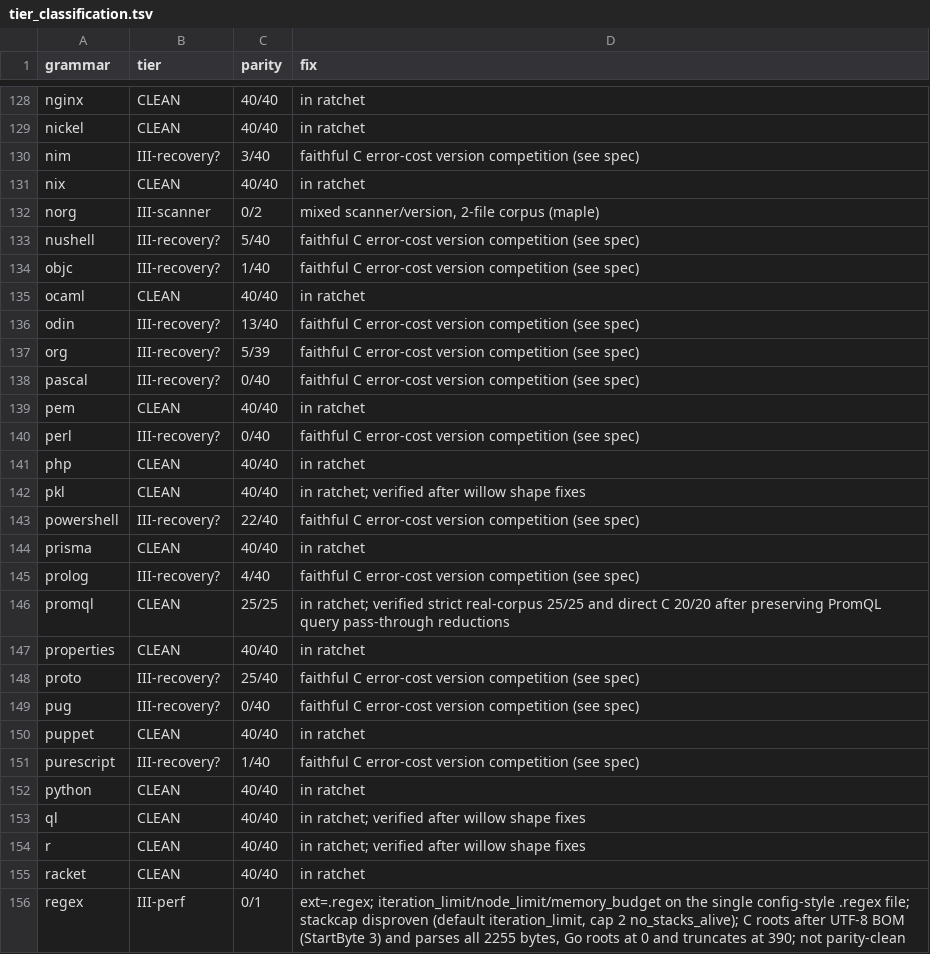
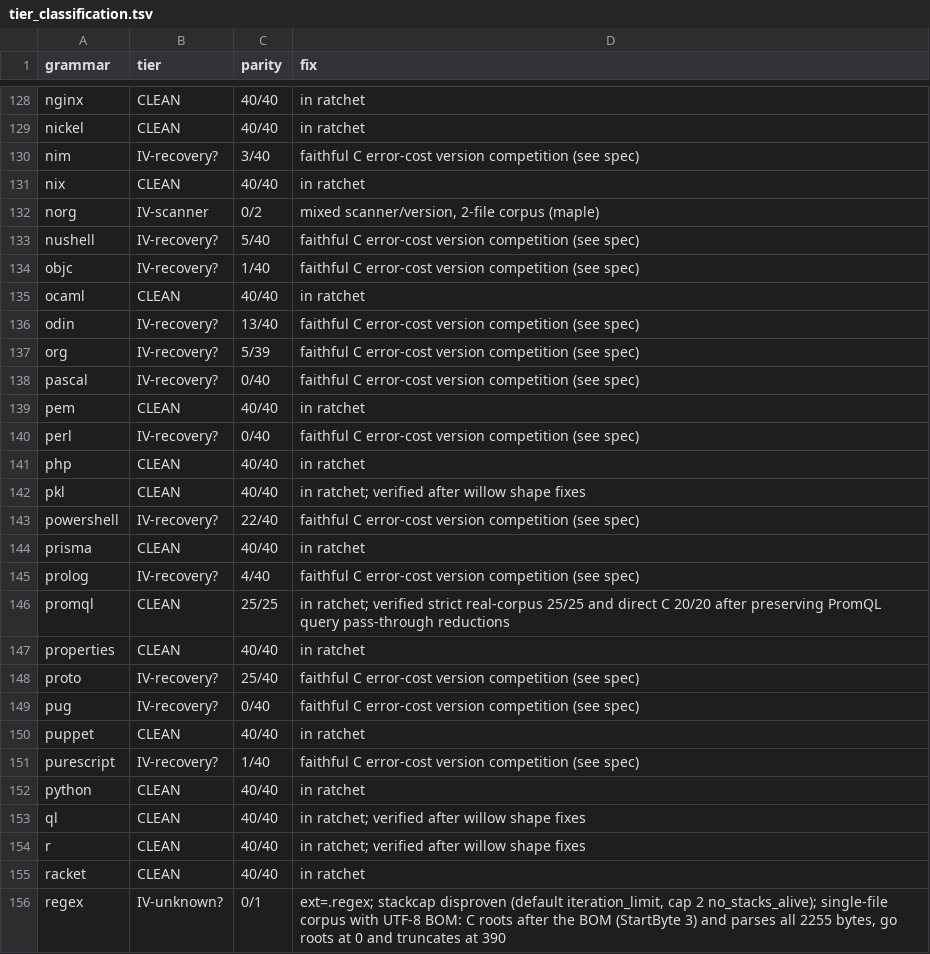
Before and after one commit to andypeng2015/gotreesitter, a TSV file: cgo_harness/tier_scan/tier_classification.tsv, drawn as a sheet; only a part is shown, gaps mark what is left out; the diff covers the shown part only.

Commit message:
refactor(tiering): enforce parity gate, demote non-clean III to IV
- Redefine tier IV as explicitly "not parity-clean" instead of "unassessed"
- Move all assessed non-clean grammars to Tier IV so performance tiers (I–III) only rank correct parsers
- Simplify tier classification logic and floor comparison by dropping mixed-state complexity
- Update floor JSON, classification TSV, and reports to match parity-gated distribution
- Refresh taxonomy documentation to formalize parity-as-hard-gate principle

```diff
--- a/cgo_harness/tier_scan/tier_classification.tsv
+++ b/cgo_harness/tier_scan/tier_classification.tsv
@@ -129,24 +129,24 @@ nginx	CLEAN	40/40	in ratchet
 nickel	CLEAN	40/40	in ratchet
-nim	III-recovery?	3/40	faithful C error-cost version competition (see spec)
+nim	IV-recovery?	3/40	faithful C error-cost version competition (see spec)
 nix	CLEAN	40/40	in ratchet
-norg	III-scanner	0/2	mixed scanner/version, 2-file corpus (maple)
-nushell	III-recovery?	5/40	faithful C error-cost version competition (see spec)
-objc	III-recovery?	1/40	faithful C error-cost version competition (see spec)
+norg	IV-scanner	0/2	mixed scanner/version, 2-file corpus (maple)
+nushell	IV-recovery?	5/40	faithful C error-cost version competition (see spec)
+objc	IV-recovery?	1/40	faithful C error-cost version competition (see spec)
 ocaml	CLEAN	40/40	in ratchet
-odin	III-recovery?	13/40	faithful C error-cost version competition (see spec)
-org	III-recovery?	5/39	faithful C error-cost version competition (see spec)
-pascal	III-recovery?	0/40	faithful C error-cost version competition (see spec)
+odin	IV-recovery?	13/40	faithful C error-cost version competition (see spec)
+org	IV-recovery?	5/39	faithful C error-cost version competition (see spec)
+pascal	IV-recovery?	0/40	faithful C error-cost version competition (see spec)
 pem	CLEAN	40/40	in ratchet
-perl	III-recovery?	0/40	faithful C error-cost version competition (see spec)
+perl	IV-recovery?	0/40	faithful C error-cost version competition (see spec)
 php	CLEAN	40/40	in ratchet
 pkl	CLEAN	40/40	in ratchet; verified after willow shape fixes
-powershell	III-recovery?	22/40	faithful C error-cost version competition (see spec)
+powershell	IV-recovery?	22/40	faithful C error-cost version competition (see spec)
 prisma	CLEAN	40/40	in ratchet
-prolog	III-recovery?	4/40	faithful C error-cost version competition (see spec)
+prolog	IV-recovery?	4/40	faithful C error-cost version competition (see spec)
 promql	CLEAN	25/25	in ratchet; verified strict real-corpus 25/25 and direct C 20/20 after preserving PromQL query pass-through reductions
 properties	CLEAN	40/40	in ratchet
-proto	III-recovery?	25/40	faithful C error-cost version competition (see spec)
-pug	III-recovery?	0/40	faithful C error-cost version competition (see spec)
+proto	IV-recovery?	25/40	faithful C error-cost version competition (see spec)
+pug	IV-recovery?	0/40	faithful C error-cost version competition (see spec)
 puppet	CLEAN	40/40	in ratchet
-purescript	III-recovery?	1/40	faithful C error-cost version competition (see spec)
+purescript	IV-recovery?	1/40	faithful C error-cost version competition (see spec)
 python	CLEAN	40/40	in ratchet
@@ -155,2 +155,2 @@ r	CLEAN	40/40	in ratchet; verified after willow shape fixes
 racket	CLEAN	40/40	in ratchet
-regex	III-perf	0/1	ext=.regex; iteration_limit/node_limit/memory_budget on the single config-style .regex file; stackcap disproven (default iteration_limit, cap 2 no_stacks_alive); C roots after UTF-8 BOM (StartByte 3) and parses all 2255 bytes, Go roots at 0 and truncates at 390; not parity-clean
+regex	IV-unknown?	0/1	ext=.regex; stackcap disproven (default iteration_limit, cap 2 no_stacks_alive); single-file corpus with UTF-8 BOM: C roots after the BOM (StartByte 3) and parses all 2255 bytes, go roots at 0 and truncates at 390
```
Also changed, not shown: 84 edited cells elsewhere in this file, 7 other files.
